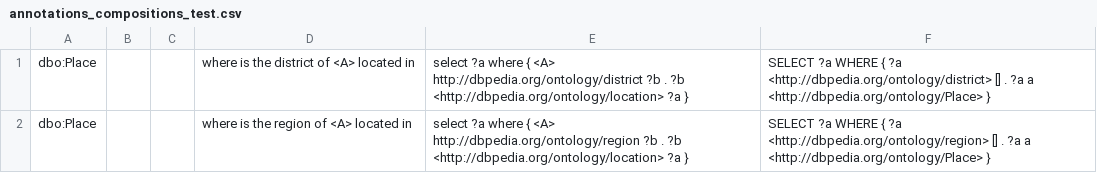
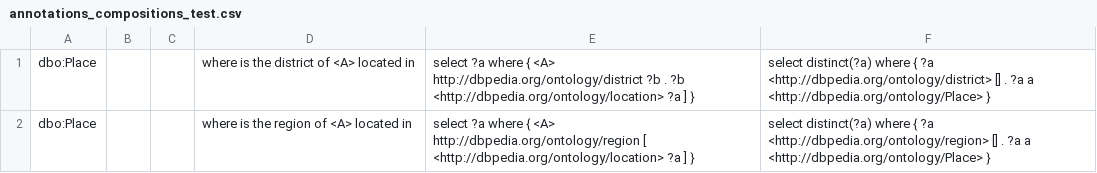
Before and after one commit to LiberAI/NSpM, a CSV file: data/annotations_compositions_test.csv, drawn as a sheet.

```diff
--- a/data/annotations_compositions_test.csv
+++ b/data/annotations_compositions_test.csv
@@ -1,2 +1,2 @@
-dbo:Place;;;where is the district of <A> located in;select ?a where { <A> http://dbpedia.org/ontology/district ?b . ?b <http://dbpedia.org/ontology/location> ?a };SELECT ?a WHERE { ?a <http://dbpedia.org/ontology/district> [] . ?a a <http://dbpedia.org/ontology/Place> }
-dbo:Place;;;where is the region of <A> located in;select ?a where { <A> http://dbpedia.org/ontology/region ?b . ?b <http://dbpedia.org/ontology/location> ?a };SELECT ?a WHERE { ?a <http://dbpedia.org/ontology/region> [] . ?a a <http://dbpedia.org/ontology/Place> }
+dbo:Place;;;where is the district of <A> located in;select ?a where { <A> http://dbpedia.org/ontology/district ?b . ?b <http://dbpedia.org/ontology/location> ?a ] };select distinct(?a) where { ?a <http://dbpedia.org/ontology/district> [] . ?a a <http://dbpedia.org/ontology/Place> }
+dbo:Place;;;where is the region of <A> located in;select ?a where { <A> http://dbpedia.org/ontology/region [ <http://dbpedia.org/ontology/location> ?a ] };select distinct(?a) where { ?a <http://dbpedia.org/ontology/region> [] . ?a a <http://dbpedia.org/ontology/Place> }
```
Also changed, not shown: data/annotations_compositions_train.csv, 4 other files.
